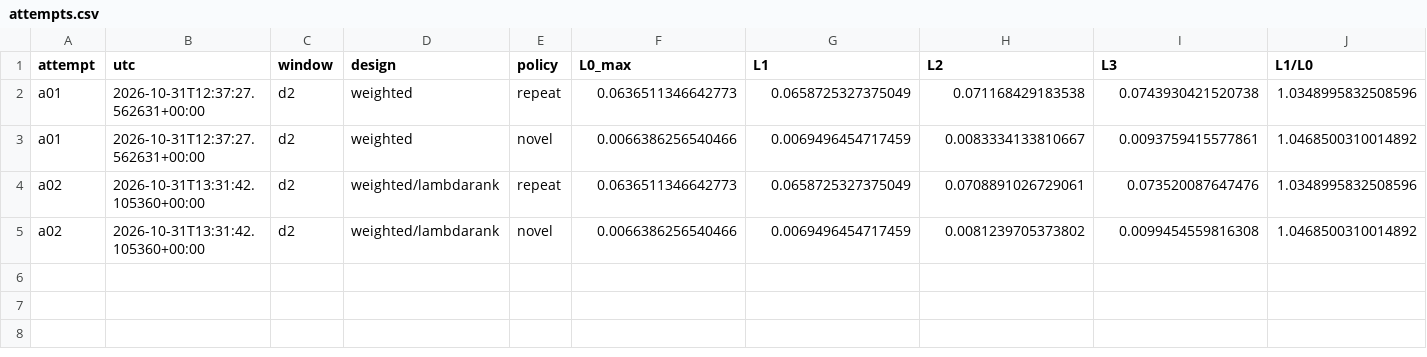
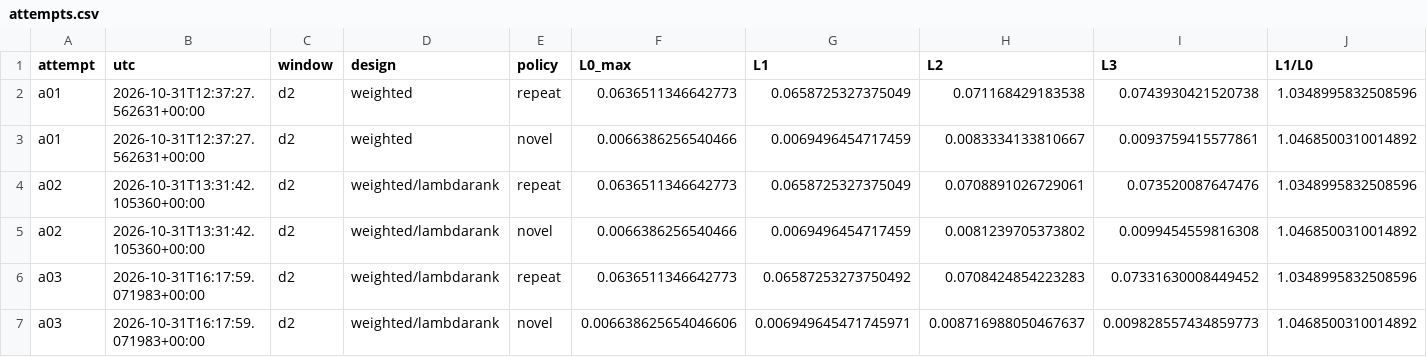
Before and after one commit to Nekerworld/PBDA_Teamproject, a CSV file: Model/paper_revision_codex/audit/v9dev/attempts.csv, drawn as a sheet; only a part is shown; rows hold the shown columns only; the diff names each change by its address in the sheet, - before the commit and + after, or states it on an @@ line.

```diff
--- a/Model/paper_revision_codex/audit/v9dev/attempts.csv
+++ b/Model/paper_revision_codex/audit/v9dev/attempts.csv
+row 6: a03 | 2026-10-31T16:17:59.071983+00:00 | d2 | weighted/lambdarank | repeat | 0.0636511346642773 | 0.06587253273750492 | 0.0708424854223283 | 0.07331630008449452 | 1.0348995832508596
+row 7: a03 | 2026-10-31T16:17:59.071983+00:00 | d2 | weighted/lambdarank | novel | 0.006638625654046606 | 0.006949645471745971 | 0.008716988050467637 | 0.009828557434859773 | 1.0468500310014892
```
Also changed, not shown: 5 other files.
